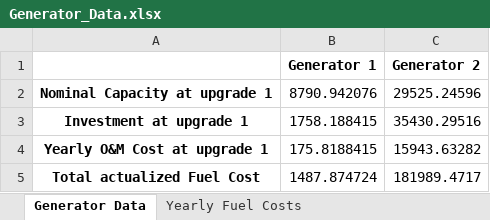
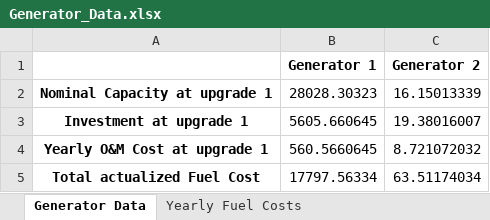
Before and after one commit to PietroAndreoni/MicroGridsPy-Teaching, an Excel workbook: MicroGrids/Results/Generator_Data.xlsx, sheet Generator Data, drawn as a sheet; values as stored, in another font and other column widths than the file's, no borders; the diff names each change by its address in the sheet, - before the commit and + after, or states it on an @@ line.

```diff
--- a/MicroGrids/Results/Generator_Data.xlsx (sheet Generator Data)
+++ b/MicroGrids/Results/Generator_Data.xlsx (sheet Generator Data)
-B2 (Generator 1): 8790.942076
+B2 (Generator 1): 28028.30323
-C2 (Generator 2): 29525.24596
+C2 (Generator 2): 16.15013339
-B3 (Generator 1): 1758.188415
+B3 (Generator 1): 5605.660645
-C3 (Generator 2): 35430.29516
+C3 (Generator 2): 19.38016007
-B4 (Generator 1): 175.8188415
+B4 (Generator 1): 560.5660645
-C4 (Generator 2): 15943.63282
+C4 (Generator 2): 8.721072032
-B5 (Generator 1): 1487.874724
+B5 (Generator 1): 17797.56334
-C5 (Generator 2): 181989.4717
+C5 (Generator 2): 63.51174034
```
Also changed, not shown: sheet Yearly Fuel Costs, MicroGrids/Results/Battery_Data.xlsx, MicroGrids/Results/Renewable_Sources_Data.xlsx, 5 other files.
